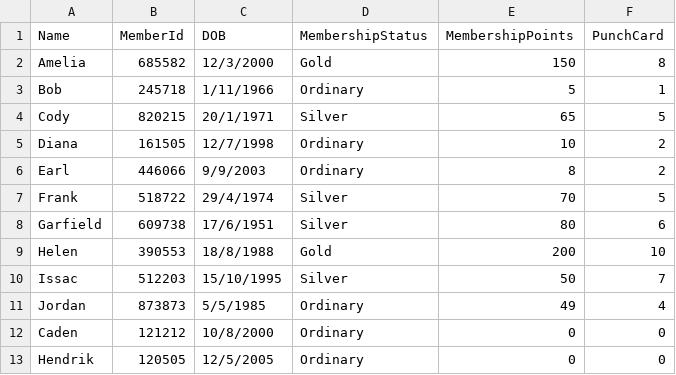
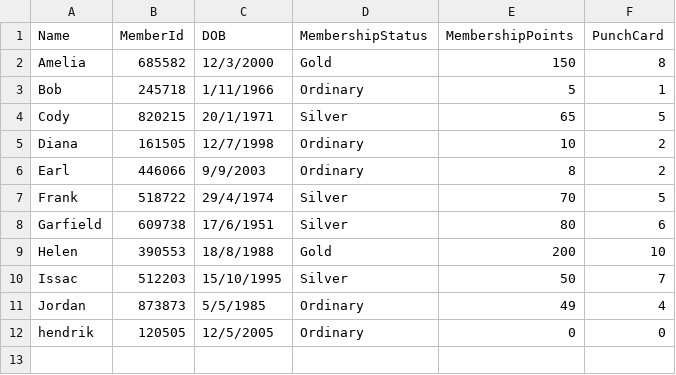
Before and after one commit to Shskjssk10/Error404-PRG2-Assignment-D, a CSV file: Error404 PRG2 V2/bin/Debug/customers.csv, drawn as a sheet.

```diff
--- a/Error404 PRG2 V2/bin/Debug/customers.csv
+++ b/Error404 PRG2 V2/bin/Debug/customers.csv
@@ -11,3 +11,2 @@ Issac,512203,15/10/1995,Silver,50,7
 Jordan,873873,5/5/1985,Ordinary,49,4
-Caden,121212,10/8/2000,Ordinary,0,0
-Hendrik,120505,12/5/2005,Ordinary,0,0
+hendrik,120505,12/5/2005,Ordinary,0,0
```
Also changed, not shown: Error404 PRG2 V2/bin/Debug/orders.csv, 8 other files.
